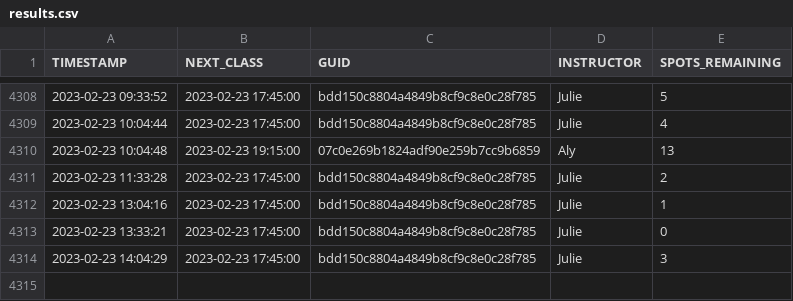
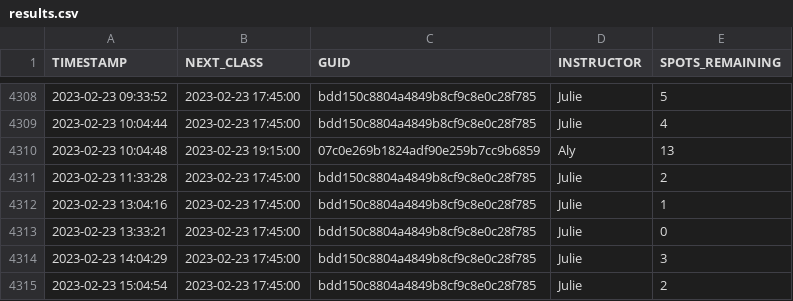
Before and after one commit to stevenlundy/actions, a CSV file: results.csv, drawn as a sheet; only a part is shown, gaps mark what is left out; the diff names each change by its address in the sheet, - before the commit and + after, or states it on an @@ line.

```diff
--- a/results.csv
+++ b/results.csv
+row 4315: 2023-02-23 15:04:54 | 2023-02-23 17:45:00 | bdd150c8804a4849b8cf9c8e0c28f785 | Julie | 2
```
Also changed, not shown: 1 other file.
